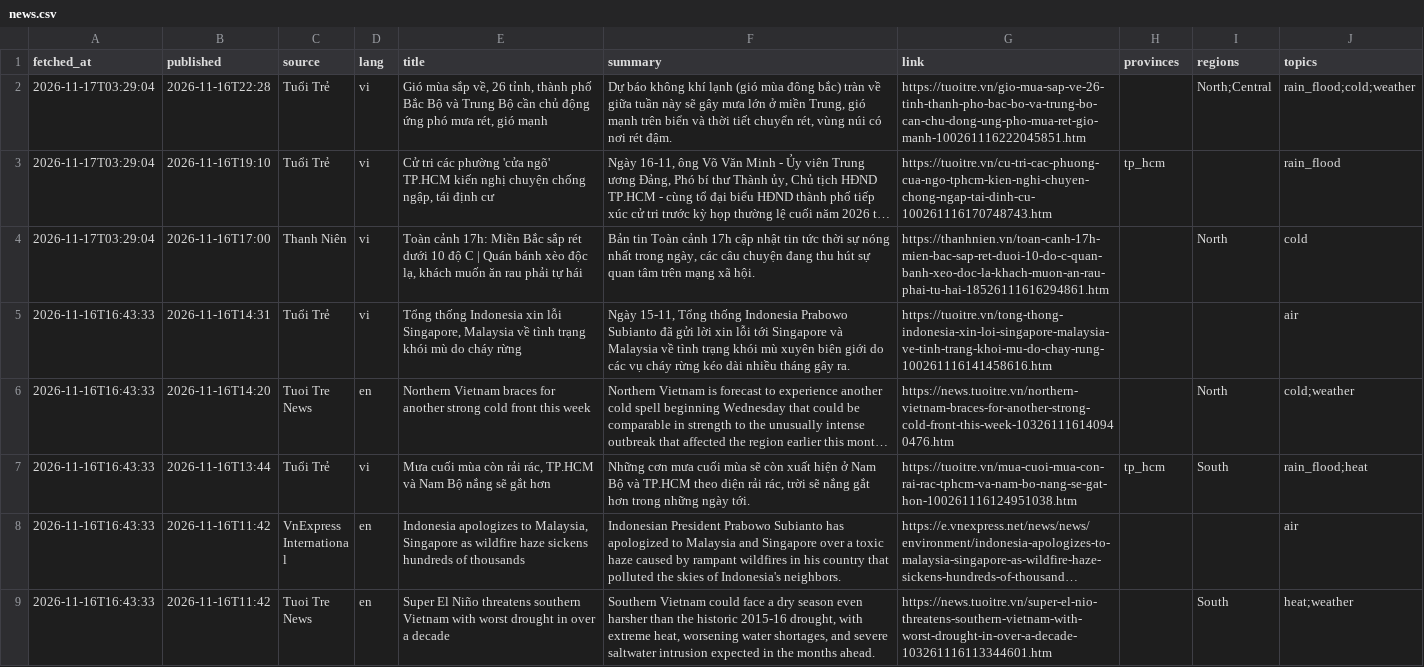
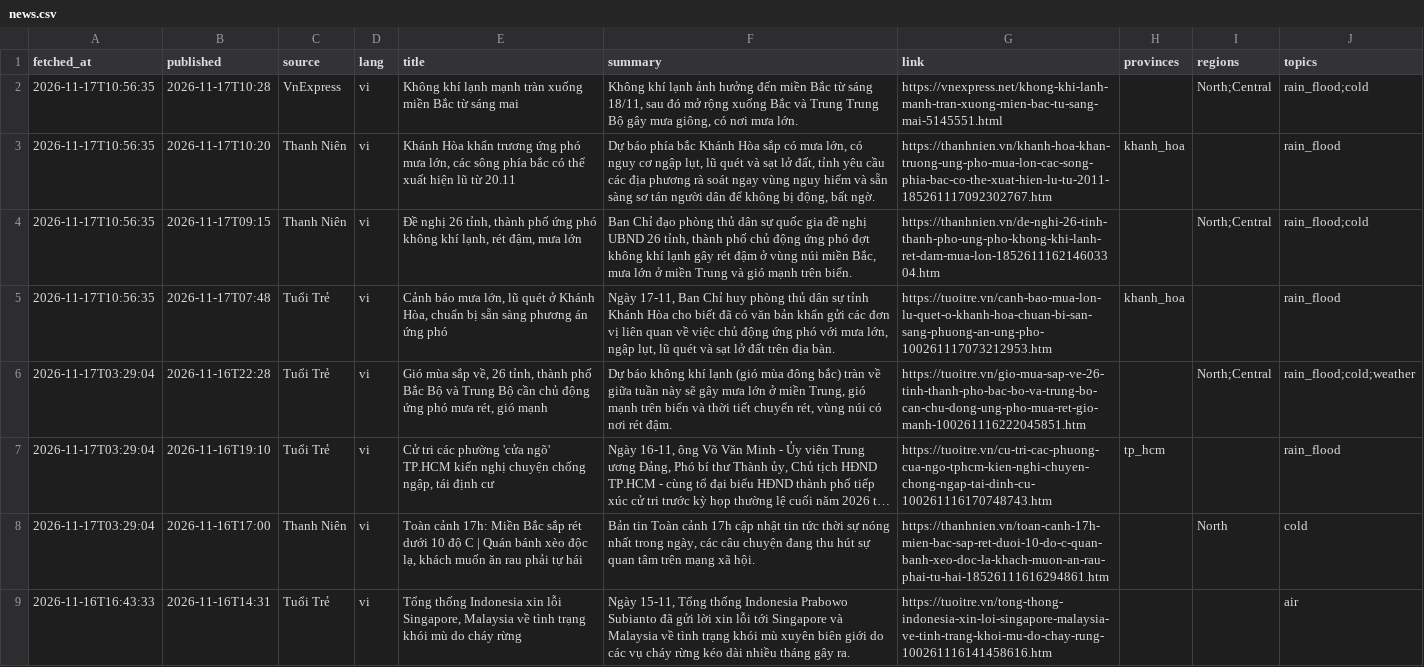
Before and after one commit to Kalu-Cassano/weather-aqi-vn, a CSV file: live/realtime/news.csv, drawn as a sheet; only a part is shown; the shorter side is filled out with more unchanged rows; long unchanged cells end in …; the diff names each change by its address in the sheet, - before the commit and + after, or states it on an @@ line.

```diff
--- a/live/realtime/news.csv
+++ b/live/realtime/news.csv
+row 2: 2026-11-17T10:56:35 | 2026-11-17T10:28 | VnExpress | vi | Không khí lạnh mạnh tràn xuống miền Bắc từ sáng mai | Không khí lạnh ảnh hưởng đến miền Bắc từ sáng 18/11, sau đó mở rộng xuống Bắc và Trung Trung Bộ gây mưa giông, có nơi mưa lớn. | https://vnexpress.net/khong-khi-lanh-manh-tran-xuong-mien-bac-tu-sang-mai-5145551.html |  | North;Central | rain_flood;cold
+row 3: 2026-11-17T10:56:35 | 2026-11-17T10:20 | Thanh Niên | vi | Khánh Hòa khẩn trương ứng phó mưa lớn, các sông phía bắc có thể xuất hiện lũ từ 20.11 | Dự báo phía bắc Khánh Hòa sắp có mưa lớn, có nguy cơ ngập lụt, lũ quét và sạt lở đất, tỉnh yêu cầu các địa phương rà soát ngay vùng nguy hiểm và sẵn sàng sơ tán người dân để không bị động, bất ngờ. | https://thanhnien.vn/khanh-hoa-khan-truong-ung-pho-mua-lon-cac-song-phia-bac-co-the-xuat-hien-lu-tu-2011-185261117092302767.htm | khanh_hoa |  | rain_flood
+row 4: 2026-11-17T10:56:35 | 2026-11-17T09:15 | Thanh Niên | vi | Đề nghị 26 tỉnh, thành phố ứng phó không khí lạnh, rét đậm, mưa lớn | Ban Chỉ đạo phòng thủ dân sự quốc gia đề nghị UBND 26 tỉnh, thành phố chủ động ứng phó đợt không khí lạnh gây rét đậm ở vùng núi miền Bắc, mưa lớn ở miền Trung và gió mạnh trên biển. | https://thanhnien.vn/de-nghi-26-tinh-thanh-pho-ung-pho-khong-khi-lanh-ret-dam-mua-lon-185261116214603304.htm |  | North;Central | rain_flood;cold
+row 5: 2026-11-17T10:56:35 | 2026-11-17T07:48 | Tuổi Trẻ | vi | Cảnh báo mưa lớn, lũ quét ở Khánh Hòa, chuẩn bị sẵn sàng phương án ứng phó | Ngày 17-11, Ban Chỉ huy phòng thủ dân sự tỉnh Khánh Hòa cho biết đã có văn bản khẩn gửi các đơn vị liên quan về việc chủ động ứng phó với mưa lớn, ngập lụt, lũ quét và sạt lở đất trên địa bàn. | https://tuoitre.vn/canh-bao-mua-lon-lu-quet-o-khanh-hoa-chuan-bi-san-sang-phuong-an-ung-pho-100261117073212953.htm | khanh_hoa |  | rain_flood
```
Also changed, not shown: live/realtime/aq_current.csv, live/realtime/weather_current.csv, 2 other files.
